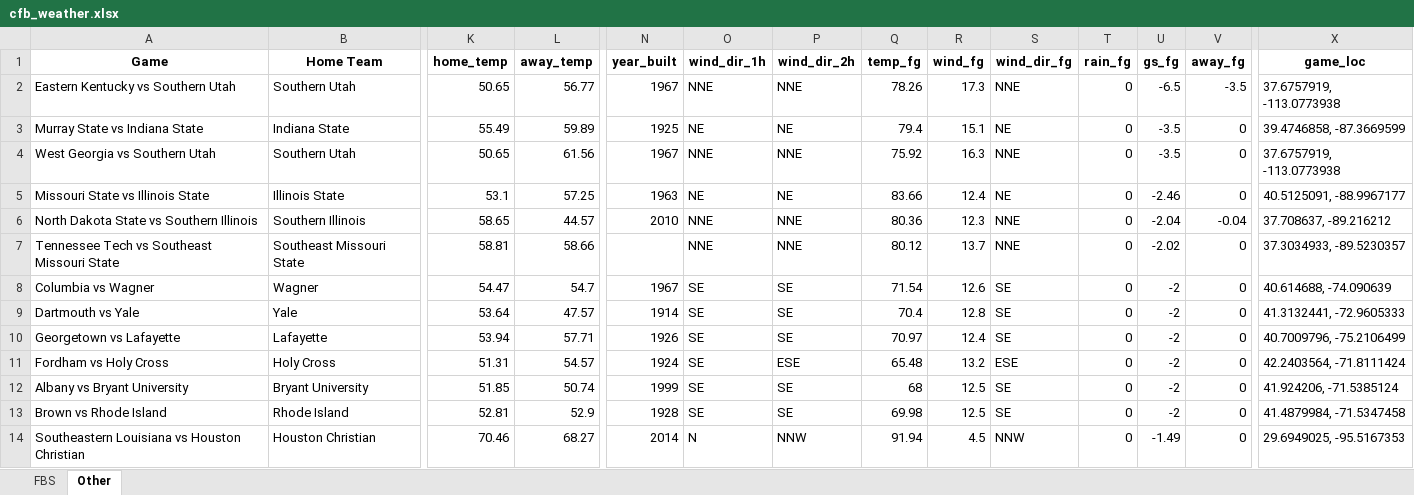
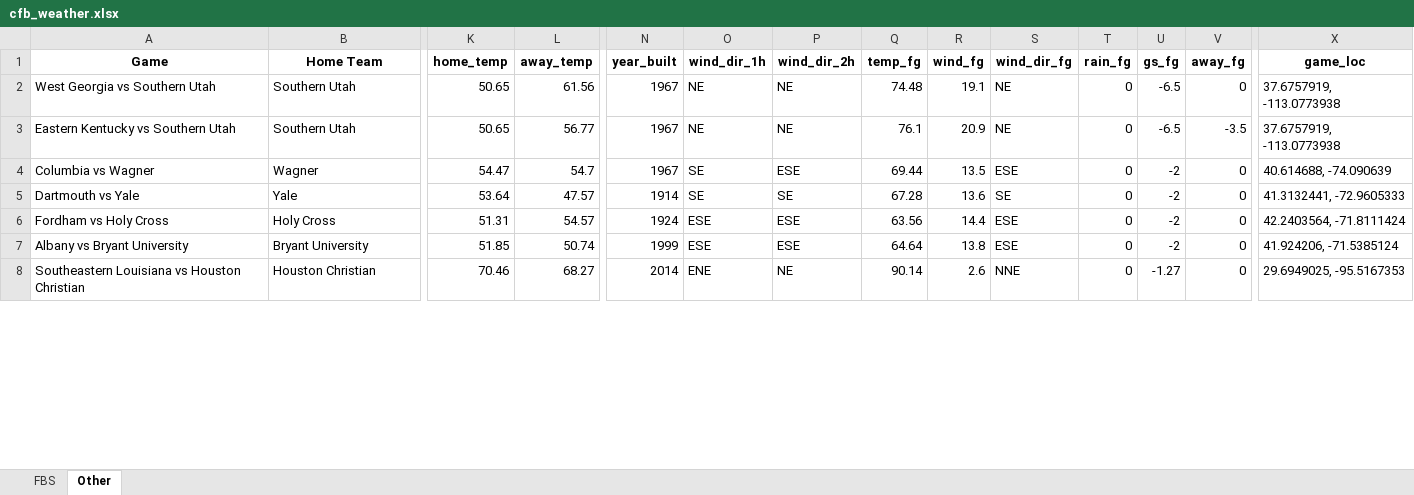
Before and after one commit to mslade50/football_weather, an Excel workbook: cfb_weather.xlsx, sheet Other, drawn as a sheet; only a part is shown, gaps mark what is left out; values as stored, in another font and other column widths than the file's, no borders; removed rows and columns are numbered as before the commit, all else as after; rows hold the shown columns only; the diff covers the shown part only; the diff names each change by its address in the sheet, - before the commit and + after, or states it on an @@ line.

```diff
--- a/cfb_weather.xlsx (sheet Other)
+++ b/cfb_weather.xlsx (sheet Other)
+row 2: West Georgia vs Southern Utah | Southern Utah | 50.65 | 61.56 | 1967 | NE | NE | 74.48 | 19.1 | NE | 0 | -6.5 | 0 | 37.6757919, -113.0773938
-O3 (wind_dir_1h): NNE
+O3 (wind_dir_1h): NE
-P3 (wind_dir_2h): NNE
+P3 (wind_dir_2h): NE
-Q3 (temp_fg): 78.26
+Q3 (temp_fg): 76.1
-R3 (wind_fg): 17.3
+R3 (wind_fg): 20.9
-S3 (wind_dir_fg): NNE
+S3 (wind_dir_fg): NE
-row 3: Murray State vs Indiana State | Indiana State | 55.49 | 59.89 | 1925 | NE | NE | 79.4 | 15.1 | NE | 0 | -3.5 | 0 | 39.4746858, -87.3669599
-row 4: West Georgia vs Southern Utah | Southern Utah | 50.65 | 61.56 | 1967 | NNE | NNE | 75.92 | 16.3 | NNE | 0 | -3.5 | 0 | 37.6757919, -113.0773938
-row 5: Missouri State vs Illinois State | Illinois State | 53.1 | 57.25 | 1963 | NE | NE | 83.66 | 12.4 | NE | 0 | -2.46 | 0 | 40.5125091, -88.9967177
-row 6: North Dakota State vs Southern Illinois | Southern Illinois | 58.65 | 44.57 | 2010 | NNE | NNE | 80.36 | 12.3 | NNE | 0 | -2.04 | -0.04 | 37.708637, -89.216212
-row 7: Tennessee Tech vs Southeast Missouri State | Southeast Missouri State | 58.81 | 58.66 |  | NNE | NNE | 80.12 | 13.7 | NNE | 0 | -2.02 | 0 | 37.3034933, -89.5230357
-P4 (wind_dir_2h): SE
+P4 (wind_dir_2h): ESE
-Q4 (temp_fg): 71.54
+Q4 (temp_fg): 69.44
-R4 (wind_fg): 12.6
+R4 (wind_fg): 13.5
-S4 (wind_dir_fg): SE
+S4 (wind_dir_fg): ESE
-Q5 (temp_fg): 70.4
+Q5 (temp_fg): 67.28
-R5 (wind_fg): 12.8
+R5 (wind_fg): 13.6
-row 10: Georgetown vs Lafayette | Lafayette | 53.94 | 57.71 | 1926 | SE | SE | 70.97 | 12.4 | SE | 0 | -2 | 0 | 40.7009796, -75.2106499
-O6:O7 (wind_dir_1h): SE
+O6:O7 (wind_dir_1h): ESE
-Q6 (temp_fg): 65.48
+Q6 (temp_fg): 63.56
-R6 (wind_fg): 13.2
+R6 (wind_fg): 14.4
-P7 (wind_dir_2h): SE
+P7 (wind_dir_2h): ESE
-Q7 (temp_fg): 68
+Q7 (temp_fg): 64.64
-R7 (wind_fg): 12.5
+R7 (wind_fg): 13.8
-S7 (wind_dir_fg): SE
+S7 (wind_dir_fg): ESE
-row 13: Brown vs Rhode Island | Rhode Island | 52.81 | 52.9 | 1928 | SE | SE | 69.98 | 12.5 | SE | 0 | -2 | 0 | 41.4879984, -71.5347458
-O8 (wind_dir_1h): N
+O8 (wind_dir_1h): ENE
-P8 (wind_dir_2h): NNW
+P8 (wind_dir_2h): NE
-Q8 (temp_fg): 91.94
+Q8 (temp_fg): 90.14
-R8 (wind_fg): 4.5
+R8 (wind_fg): 2.6
-S8 (wind_dir_fg): NNW
+S8 (wind_dir_fg): NNE
-U8 (gs_fg): -1.49
+U8 (gs_fg): -1.27
```
Also changed, not shown: 10 added rows, 4 removed rows and 116 edited cells elsewhere in this sheet, sheet FBS.
